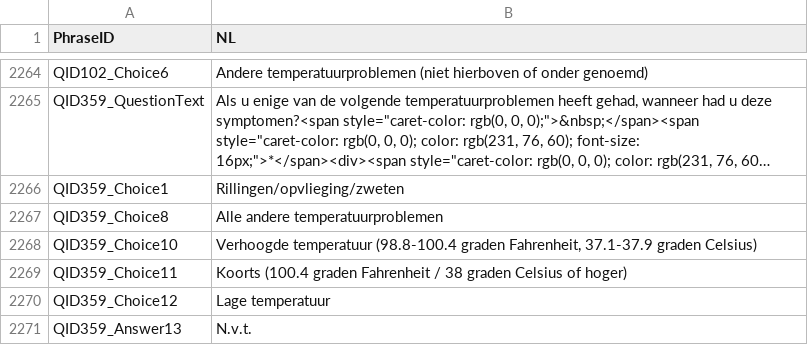
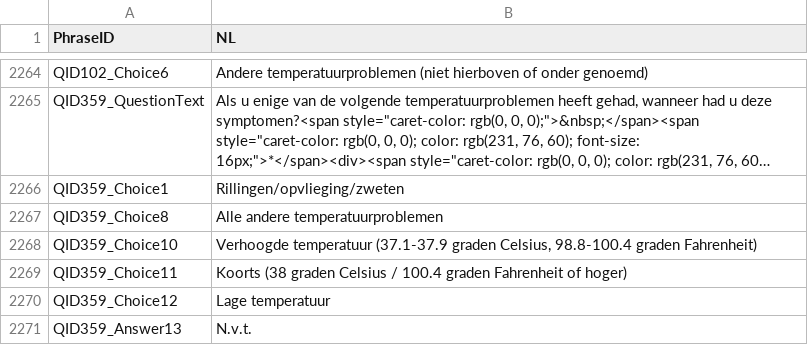
Before and after one commit to msteenhagen/vertaling-covid-vragenlijst, a CSV file: COVID19_Survey2_Dutch - COVID-19 Patient-Centric Survey - Copy For Translation-EN.csv, drawn as a sheet; only a part is shown, gaps mark what is left out; long unchanged cells end in ….

Commit message:
Fix: temperature order

```diff
--- a/COVID19_Survey2_Dutch - COVID-19 Patient-Centric Survey - Copy For Translation-EN.csv
+++ b/COVID19_Survey2_Dutch - COVID-19 Patient-Centric Survey - Copy For Translation-EN.csv
@@ -2267,4 +2267,4 @@ QID359_Choice1,Rillingen/opvlieging/zweten
 QID359_Choice8,Alle andere temperatuurproblemen
-QID359_Choice10,"Verhoogde temperatuur (98.8-100.4 graden Fahrenheit, 37.1-37.9 graden Celsius)"
-QID359_Choice11,Koorts (100.4 graden Fahrenheit / 38 graden Celsius of hoger)
+QID359_Choice10,"Verhoogde temperatuur (37.1-37.9 graden Celsius, 98.8-100.4 graden Fahrenheit)"
+QID359_Choice11,Koorts (38 graden Celsius / 100.4 graden Fahrenheit of hoger)
 QID359_Choice12,Lage temperatuur
```
